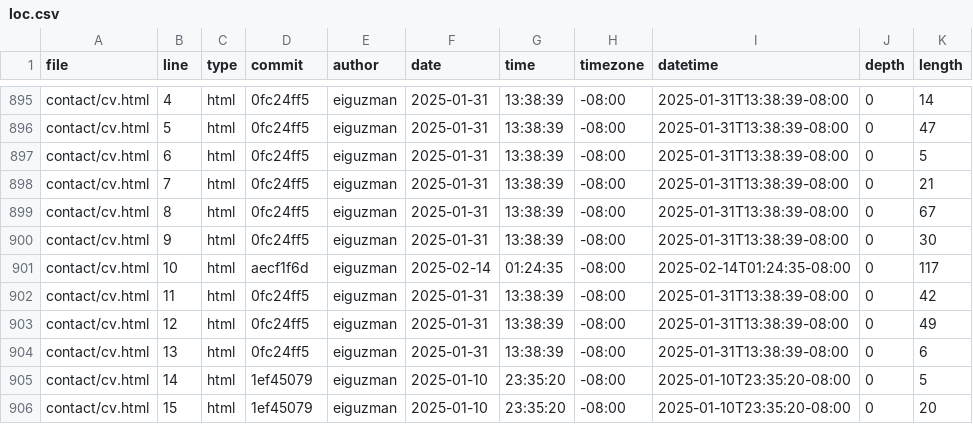
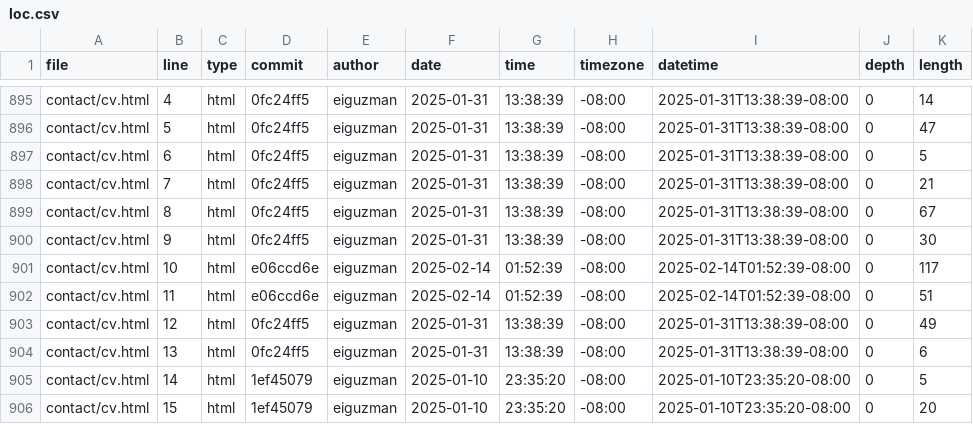
Before and after one commit to eiguzman/portfolio, a CSV file: meta/loc.csv, drawn as a sheet; only a part is shown, gaps mark what is left out.

```diff
--- a/meta/loc.csv
+++ b/meta/loc.csv
@@ -900,4 +900,4 @@ contact/cv.html,8,html,0fc24ff5,eiguzman,2025-01-31,13:38:39,-08:00,2025-01-31T1
 contact/cv.html,9,html,0fc24ff5,eiguzman,2025-01-31,13:38:39,-08:00,2025-01-31T13:38:39-08:00,0,30
-contact/cv.html,10,html,aecf1f6d,eiguzman,2025-02-14,01:24:35,-08:00,2025-02-14T01:24:35-08:00,0,117
-contact/cv.html,11,html,0fc24ff5,eiguzman,2025-01-31,13:38:39,-08:00,2025-01-31T13:38:39-08:00,0,42
+contact/cv.html,10,html,e06ccd6e,eiguzman,2025-02-14,01:52:39,-08:00,2025-02-14T01:52:39-08:00,0,117
+contact/cv.html,11,html,e06ccd6e,eiguzman,2025-02-14,01:52:39,-08:00,2025-02-14T01:52:39-08:00,0,51
 contact/cv.html,12,html,0fc24ff5,eiguzman,2025-01-31,13:38:39,-08:00,2025-01-31T13:38:39-08:00,0,49
```
